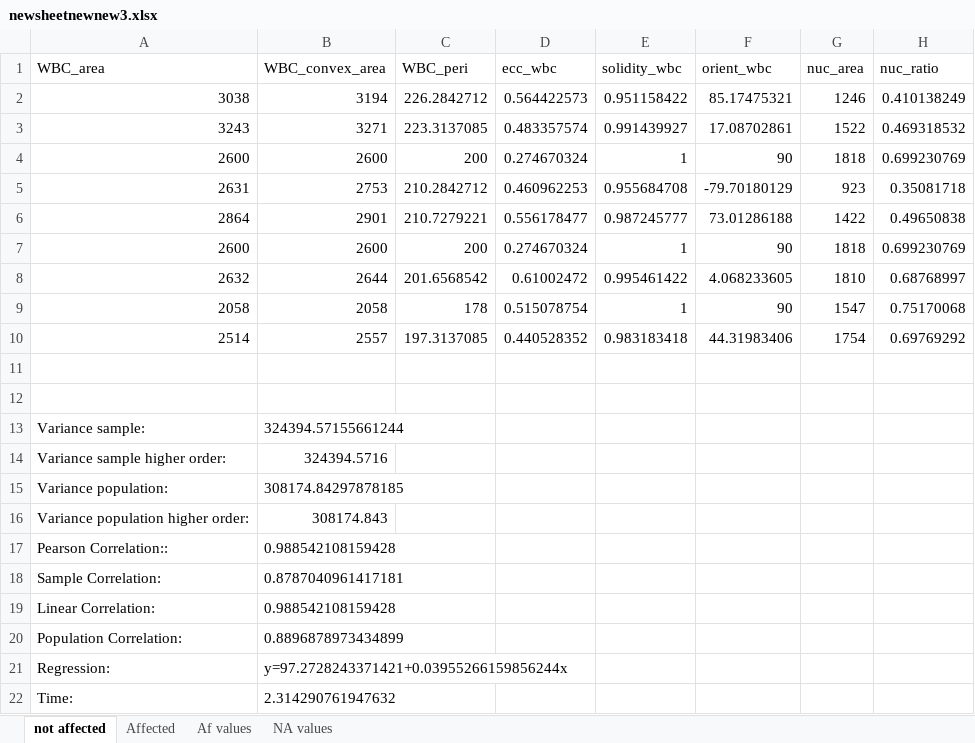
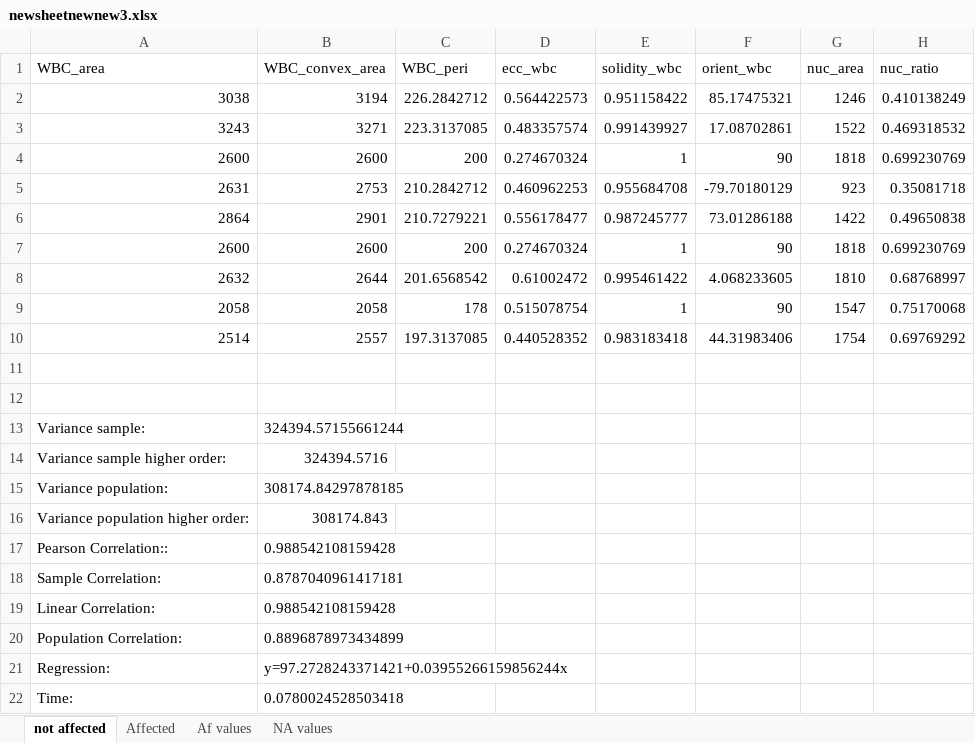
Before and after one commit to A-GHOSH-dev/Learning-Python, an Excel workbook: Advanced Python/newsheetnewnew3.xlsx, sheet not affected, drawn as a sheet; only a part is shown; values as stored, in another font and other column widths than the file's, no borders; the diff names each change by its address in the sheet, - before the commit and + after, or states it on an @@ line.

```diff
--- a/Advanced Python/newsheetnewnew3.xlsx (sheet not affected)
+++ b/Advanced Python/newsheetnewnew3.xlsx (sheet not affected)
-B22 (WBC_convex_area): 2.314290761947632
+B22 (WBC_convex_area): 0.0780024528503418
```
Also changed, not shown: Advanced Python/newsheetnewnew2.xlsx, 4 other files.
